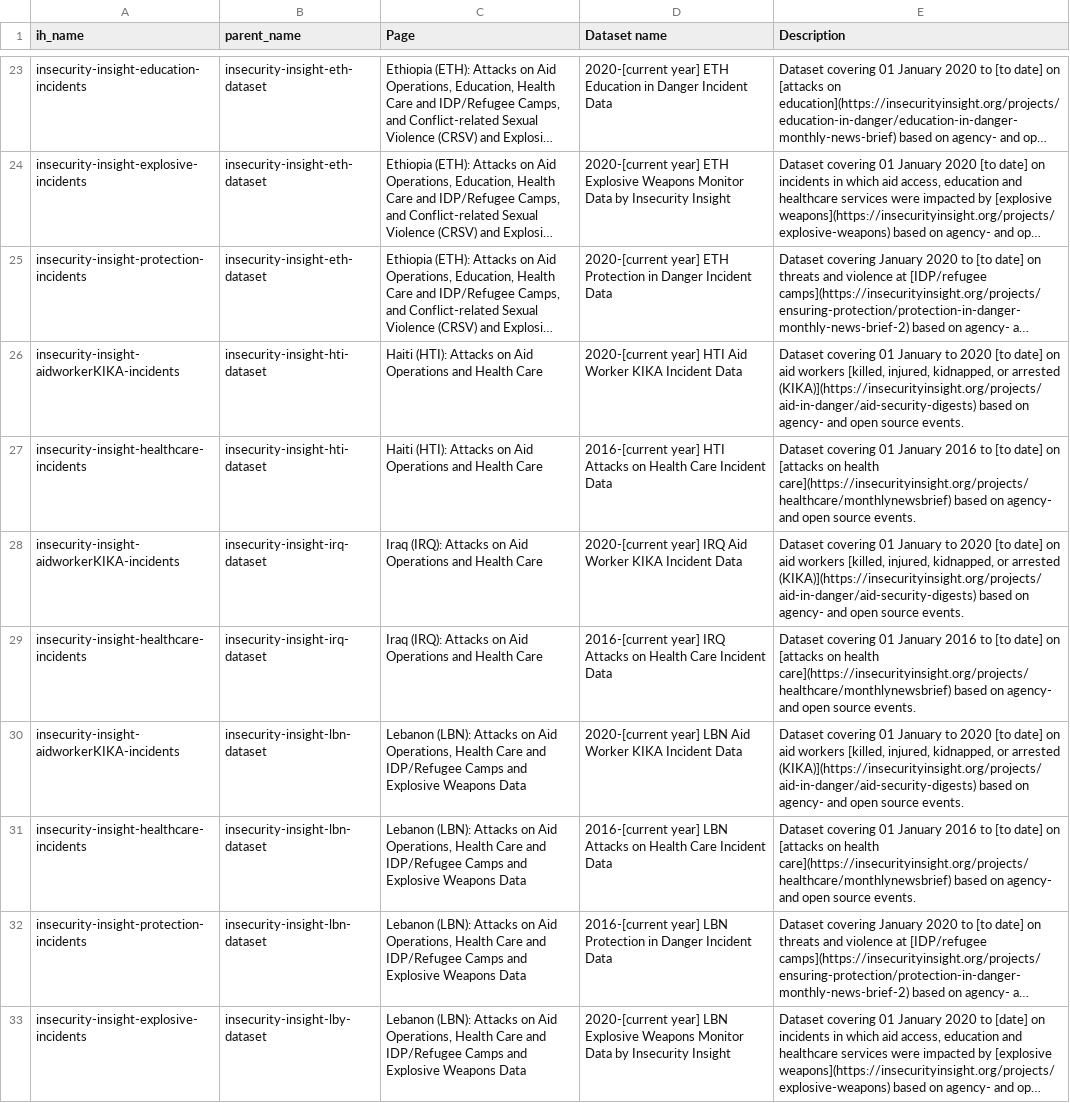
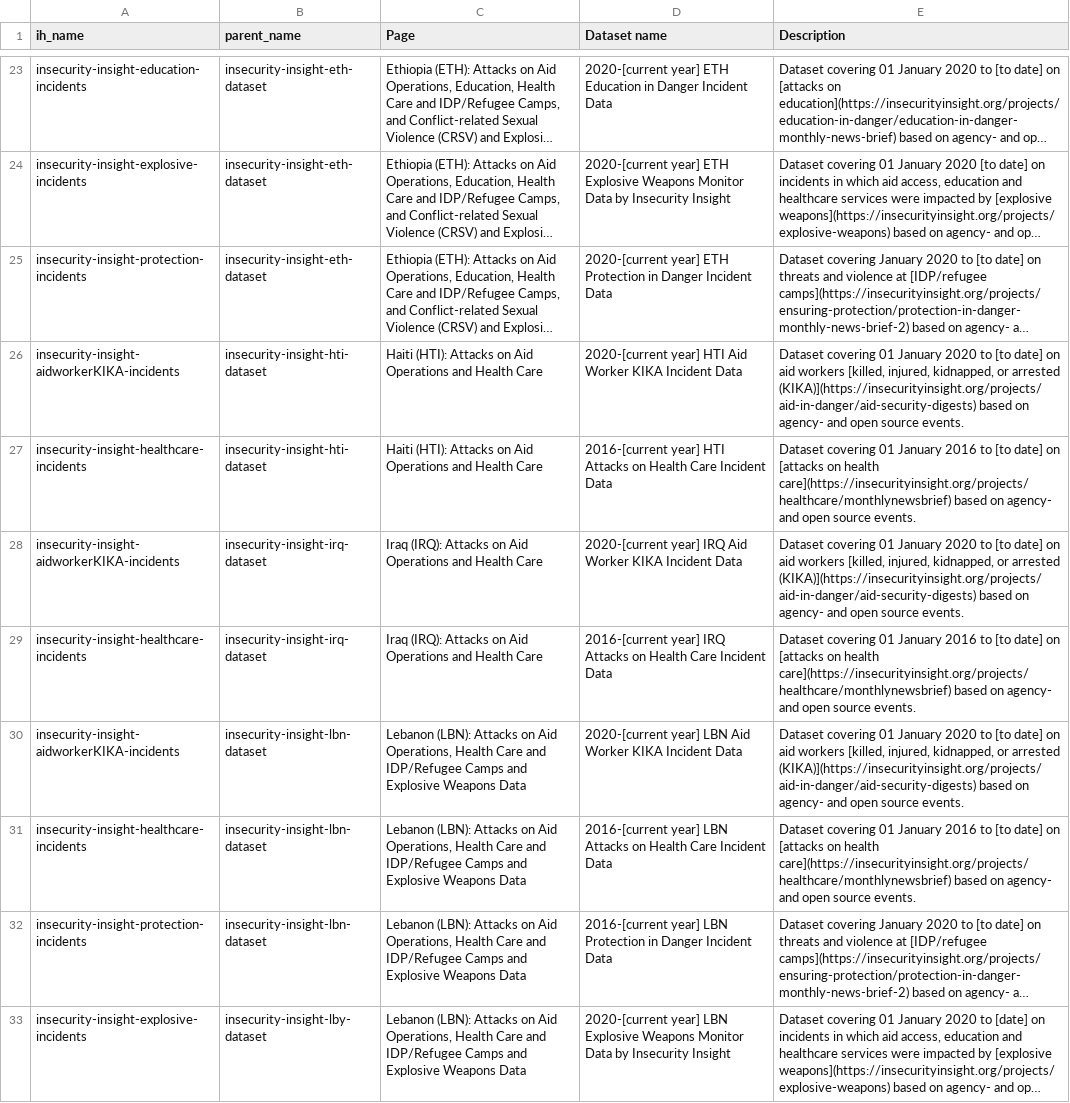
Before and after one commit to OCHA-DAP/hdx-scraper-insecurity-insight, a CSV file: src/hdx_scraper_insecurity_insight/metadata/New-HDX-APIs-3-Country.csv, drawn as a sheet; only a part is shown, gaps mark what is left out; long unchanged cells end in …; the diff covers the shown part only; the diff names each change by its address in the sheet, - before the commit and + after, or states it on an @@ line.

Commit message:
HDXDSYS-601 Fixed a whole load of issues with 01 January to 2020

```diff
--- a/src/hdx_scraper_insecurity_insight/metadata/New-HDX-APIs-3-Country.csv
+++ b/src/hdx_scraper_insecurity_insight/metadata/New-HDX-APIs-3-Country.csv
-E26 (Description): …01 January to 2020 [to date]…
+E26 (Description): …01 January 2020 to [to date]…
-E28 (Description): …01 January to 2020 [to date]…
+E28 (Description): …01 January 2020 to [to date]…
-E30 (Description): …01 January to 2020 [to date]…
+E30 (Description): …01 January 2020 to [to date]…
```
Also changed, not shown: 22 edited cells elsewhere in this file.
